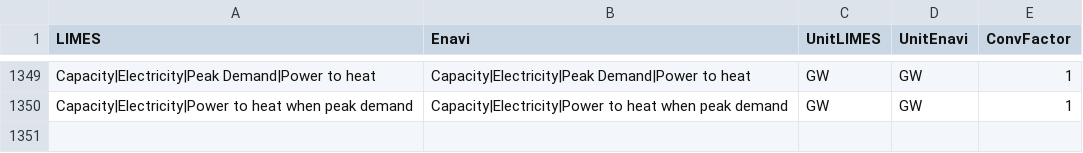
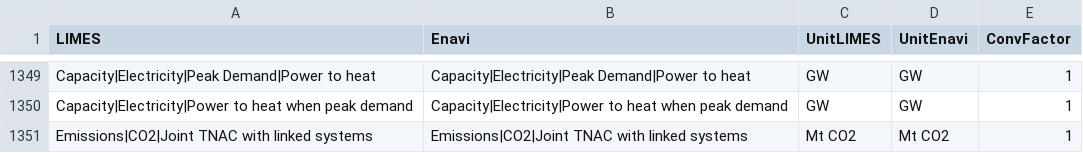
Before and after one commit to pik-piam/limes, a CSV file: inst/extdata/MappingVars.csv, drawn as a sheet; only a part is shown, gaps mark what is left out.

Commit message:
new variables following the implementation of the UK ETS (bank, co2 price, joint bank with EU ETS

```diff
--- a/inst/extdata/MappingVars.csv
+++ b/inst/extdata/MappingVars.csv
@@ -1350 +1350,2 @@ Capacity|Electricity|Peak Demand|Power to heat;Capacity|Electricity|Peak Demand|
 Capacity|Electricity|Power to heat when peak demand;Capacity|Electricity|Power to heat when peak demand;GW;GW;1
+Emissions|CO2|Joint TNAC with linked systems;Emissions|CO2|Joint TNAC with linked systems;Mt CO2;Mt CO2;1
```
Also changed, not shown: inst/extdata/AggregateVariables.csv, 3 other files.
